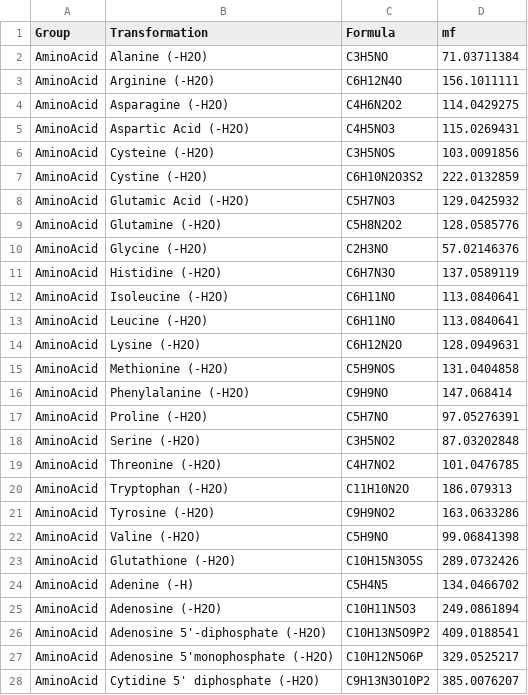
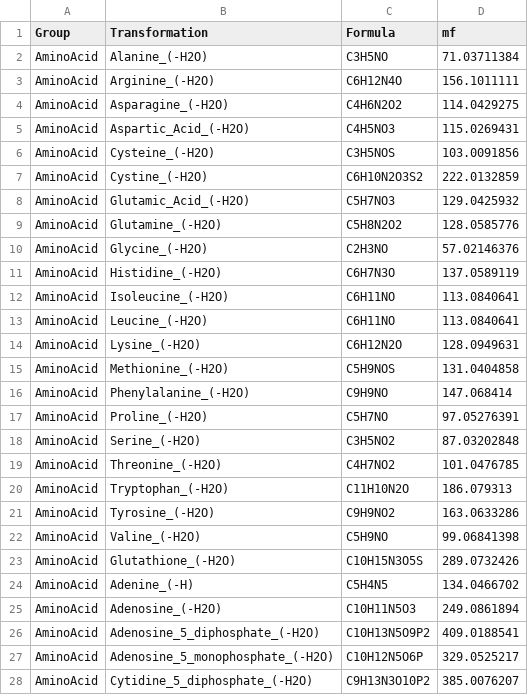
Before and after one commit to Coayala/MetaboDirect, a CSV file: data/transf_key.csv, drawn as a sheet; only a part is shown; the diff covers the shown part only.

```diff
--- a/data/transf_key.csv
+++ b/data/transf_key.csv
@@ -1,28 +1,28 @@
 Group,Transformation,Formula,mf
-AminoAcid,Alanine (-H2O),C3H5NO,71.03711384
-AminoAcid,Arginine (-H2O),C6H12N4O,156.1011111
-AminoAcid,Asparagine (-H2O),C4H6N2O2,114.0429275
-AminoAcid,Aspartic Acid (-H2O),C4H5NO3,115.0269431
-AminoAcid,Cysteine (-H2O),C3H5NOS,103.0091856
-AminoAcid,Cystine (-H2O),C6H10N2O3S2,222.0132859
-AminoAcid,Glutamic Acid (-H2O),C5H7NO3,129.0425932
-AminoAcid,Glutamine (-H2O),C5H8N2O2,128.0585776
-AminoAcid,Glycine (-H2O),C2H3NO,57.02146376
-AminoAcid,Histidine (-H2O),C6H7N3O,137.0589119
-AminoAcid,Isoleucine (-H2O),C6H11NO,113.0840641
-AminoAcid,Leucine (-H2O),C6H11NO,113.0840641
-AminoAcid,Lysine (-H2O),C6H12N2O,128.0949631
-AminoAcid,Methionine (-H2O),C5H9NOS,131.0404858
-AminoAcid,Phenylalanine (-H2O),C9H9NO,147.068414
-AminoAcid,Proline (-H2O),C5H7NO,97.05276391
-AminoAcid,Serine (-H2O),C3H5NO2,87.03202848
-AminoAcid,Threonine (-H2O),C4H7NO2,101.0476785
-AminoAcid,Tryptophan (-H2O),C11H10N2O,186.079313
-AminoAcid,Tyrosine (-H2O),C9H9NO2,163.0633286
-AminoAcid,Valine (-H2O),C5H9NO,99.06841398
-AminoAcid,Glutathione (-H2O),C10H15N3O5S,289.0732426
-AminoAcid,Adenine (-H),C5H4N5,134.0466702
-AminoAcid,Adenosine (-H2O),C10H11N5O3,249.0861894
-AminoAcid,Adenosine 5'-diphosphate (-H2O),C10H13N5O9P2,409.0188541
-AminoAcid,Adenosine 5'monophosphate (-H2O),C10H12N5O6P,329.0525217
-AminoAcid,Cytidine 5' diphosphate (-H2O),C9H13N3O10P2,385.0076207
+AminoAcid,Alanine_(-H2O),C3H5NO,71.03711384
+AminoAcid,Arginine_(-H2O),C6H12N4O,156.1011111
+AminoAcid,Asparagine_(-H2O),C4H6N2O2,114.0429275
+AminoAcid,Aspartic_Acid_(-H2O),C4H5NO3,115.0269431
+AminoAcid,Cysteine_(-H2O),C3H5NOS,103.0091856
+AminoAcid,Cystine_(-H2O),C6H10N2O3S2,222.0132859
+AminoAcid,Glutamic_Acid_(-H2O),C5H7NO3,129.0425932
+AminoAcid,Glutamine_(-H2O),C5H8N2O2,128.0585776
+AminoAcid,Glycine_(-H2O),C2H3NO,57.02146376
+AminoAcid,Histidine_(-H2O),C6H7N3O,137.0589119
+AminoAcid,Isoleucine_(-H2O),C6H11NO,113.0840641
+AminoAcid,Leucine_(-H2O),C6H11NO,113.0840641
+AminoAcid,Lysine_(-H2O),C6H12N2O,128.0949631
+AminoAcid,Methionine_(-H2O),C5H9NOS,131.0404858
+AminoAcid,Phenylalanine_(-H2O),C9H9NO,147.068414
+AminoAcid,Proline_(-H2O),C5H7NO,97.05276391
+AminoAcid,Serine_(-H2O),C3H5NO2,87.03202848
+AminoAcid,Threonine_(-H2O),C4H7NO2,101.0476785
+AminoAcid,Tryptophan_(-H2O),C11H10N2O,186.079313
+AminoAcid,Tyrosine_(-H2O),C9H9NO2,163.0633286
+AminoAcid,Valine_(-H2O),C5H9NO,99.06841398
+AminoAcid,Glutathione_(-H2O),C10H15N3O5S,289.0732426
+AminoAcid,Adenine_(-H),C5H4N5,134.0466702
+AminoAcid,Adenosine_(-H2O),C10H11N5O3,249.0861894
+AminoAcid,Adenosine_5_diphosphate_(-H2O),C10H13N5O9P2,409.0188541
+AminoAcid,Adenosine_5_monophosphate_(-H2O),C10H12N5O6P,329.0525217
+AminoAcid,Cytidine_5_diphosphate_(-H2O),C9H13N3O10P2,385.0076207
```
Also changed, not shown: 80 edited cells elsewhere in this file, 3 other files.
